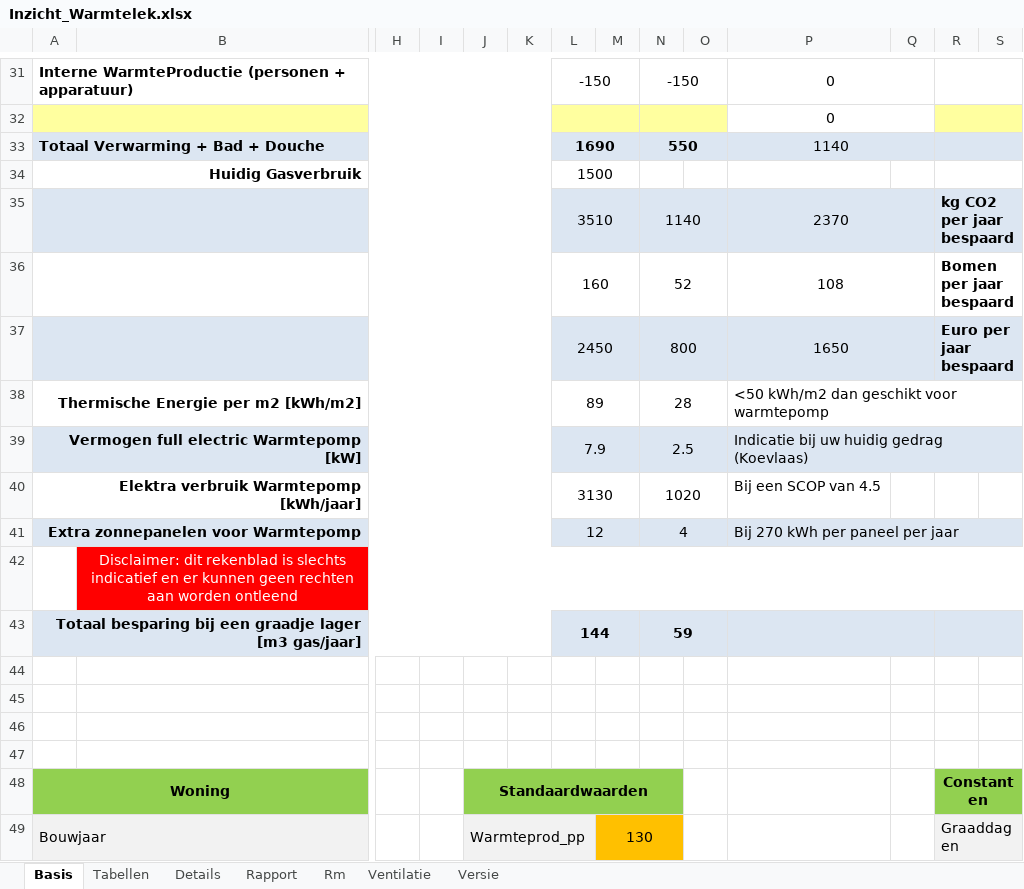
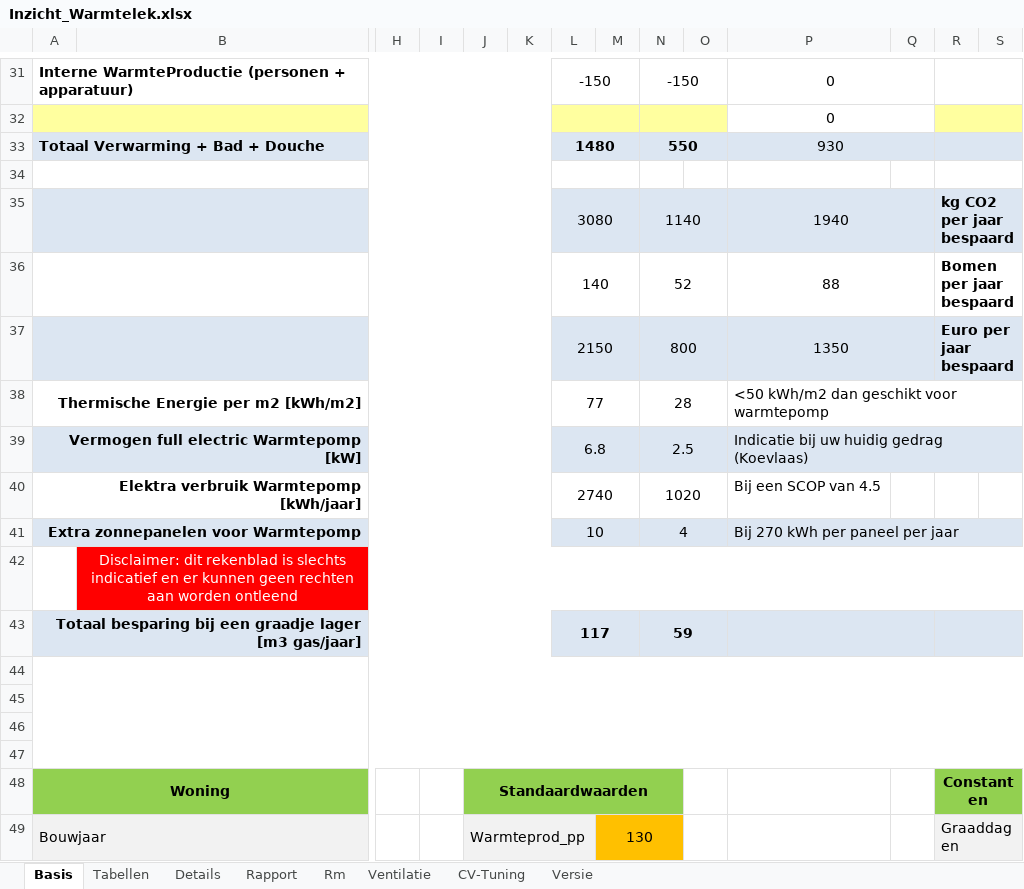
Before and after one commit to Stef-aap/Duurzaam, an Excel workbook: Inzicht_Warmtelek.xlsx, sheet Basis, drawn as a sheet; only a part is shown, gaps mark what is left out; values as stored, in another font and other column widths than the file's, no borders; charts and pictures and conditional formats not drawn; rows hold the shown columns only; the diff covers the shown part only; the diff names each change by its address in the sheet, - before the commit and + after, or states it on an @@ line.

```diff
--- a/Inzicht_Warmtelek.xlsx (sheet Basis)
+++ b/Inzicht_Warmtelek.xlsx (sheet Basis)
+sheet tab: CV-Tuning
-L33: 1690
+L33: 1480
-P33: 1140
+P33: 930
-row 34: Huidig Gasverbruik |  |  |  |  |  | 1500
+row 34: (empty)
-L35: 3510
+L35: 3080
-P35: 2370
+P35: 1940
-L36: 160
+L36: 140
-P36: 108
+P36: 88
-L37: 2450
+L37: 2150
-P37: 1650
+P37: 1350
-L38: 89
+L38: 77
-L39: 7.9
+L39: 6.8
-L40: 3130
+L40: 2740
-L41: 12
+L41: 10
-L43: 144
+L43: 117
+A44:AB47 merged
```
Also changed, not shown: 21 edited cells elsewhere in this sheet, sheet Rapport, sheet Details, sheet Rm, sheet Versie, formulas that keep their value, charts or pictures.
